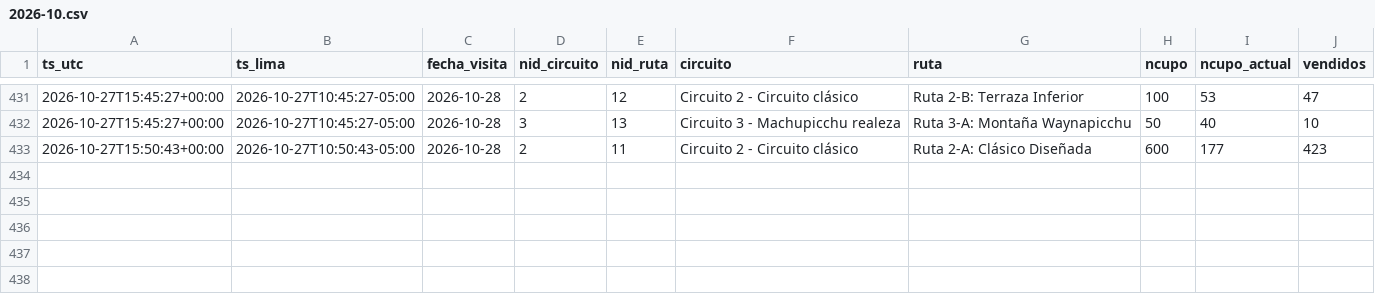
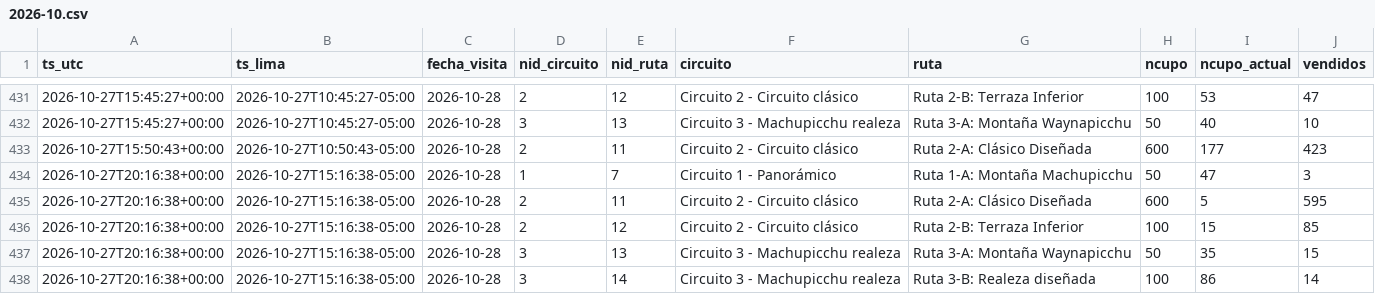
Before and after one commit to kofikid4/machupicchu-live-tracker, a CSV file: data/observations/2026-10.csv, drawn as a sheet; only a part is shown, gaps mark what is left out; the diff names each change by its address in the sheet, - before the commit and + after, or states it on an @@ line.

```diff
--- a/data/observations/2026-10.csv
+++ b/data/observations/2026-10.csv
+row 434: 2026-10-27T20:16:38+00:00 | 2026-10-27T15:16:38-05:00 | 2026-10-28 | 1 | 7 | Circuito 1 - Panorámico | Ruta 1-A: Montaña Machupicchu | 50 | 47 | 3
+row 435: 2026-10-27T20:16:38+00:00 | 2026-10-27T15:16:38-05:00 | 2026-10-28 | 2 | 11 | Circuito 2 - Circuito clásico | Ruta 2-A: Clásico Diseñada | 600 | 5 | 595
+row 436: 2026-10-27T20:16:38+00:00 | 2026-10-27T15:16:38-05:00 | 2026-10-28 | 2 | 12 | Circuito 2 - Circuito clásico | Ruta 2-B: Terraza Inferior | 100 | 15 | 85
+row 437: 2026-10-27T20:16:38+00:00 | 2026-10-27T15:16:38-05:00 | 2026-10-28 | 3 | 13 | Circuito 3 - Machupicchu realeza | Ruta 3-A: Montaña Waynapicchu | 50 | 35 | 15
+row 438: 2026-10-27T20:16:38+00:00 | 2026-10-27T15:16:38-05:00 | 2026-10-28 | 3 | 14 | Circuito 3 - Machupicchu realeza | Ruta 3-B: Realeza diseñada | 100 | 86 | 14
```
Also changed, not shown: data/runs.csv, 2 other files.
